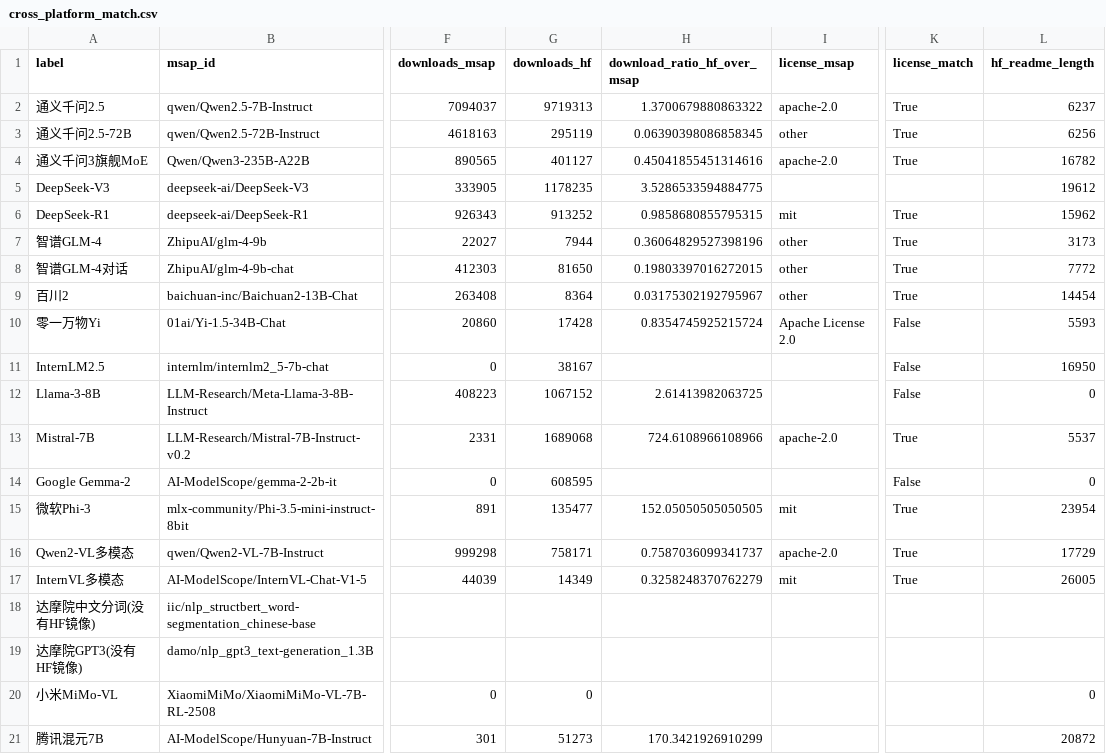
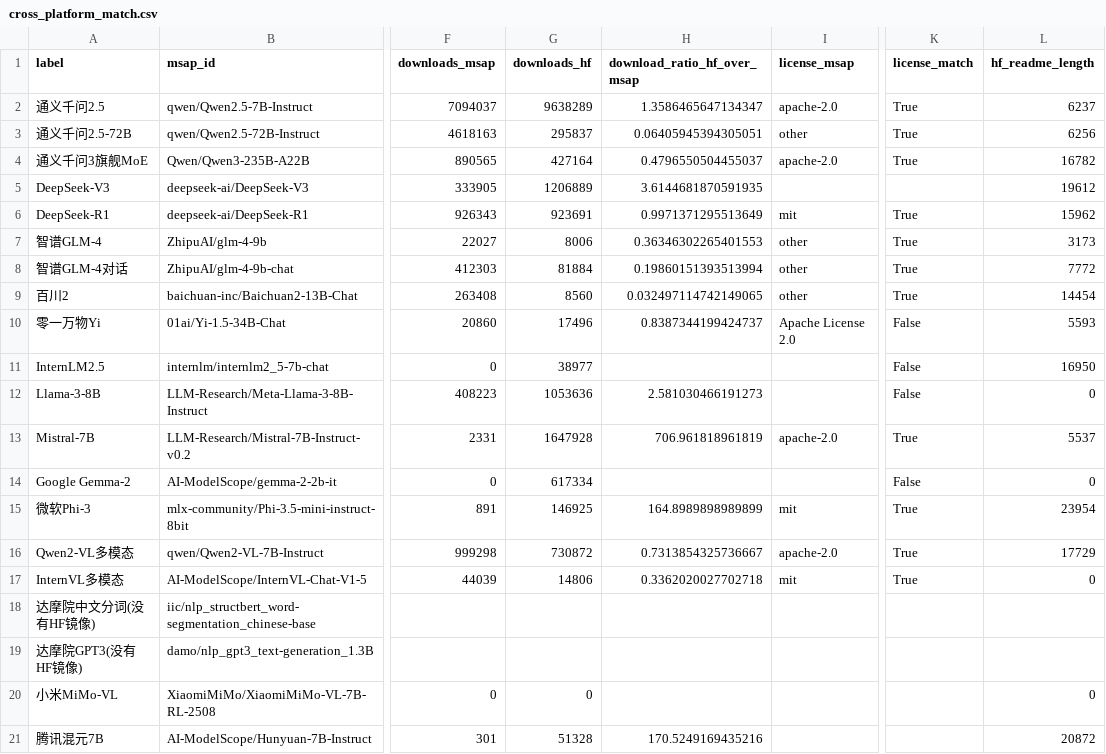
Before and after one commit to Felix-Joy-Xu/for-modelscope, a CSV file: modelscope_output/cross_platform_match.csv, drawn as a sheet; only a part is shown, gaps mark what is left out; the diff names each change by its address in the sheet, - before the commit and + after, or states it on an @@ line.

```diff
--- a/modelscope_output/cross_platform_match.csv
+++ b/modelscope_output/cross_platform_match.csv
-G2 (downloads_hf): 9719313
+G2 (downloads_hf): 9638289
-H2 (download_ratio_hf_over_msap): 1.3700679880863322
+H2 (download_ratio_hf_over_msap): 1.3586465647134347
-G3 (downloads_hf): 295119
+G3 (downloads_hf): 295837
-H3 (download_ratio_hf_over_msap): 0.06390398086858345
+H3 (download_ratio_hf_over_msap): 0.06405945394305051
-G4 (downloads_hf): 401127
+G4 (downloads_hf): 427164
-H4 (download_ratio_hf_over_msap): 0.45041855451314616
+H4 (download_ratio_hf_over_msap): 0.4796550504455037
-G5 (downloads_hf): 1178235
+G5 (downloads_hf): 1206889
-H5 (download_ratio_hf_over_msap): 3.5286533594884775
+H5 (download_ratio_hf_over_msap): 3.6144681870591935
-G6 (downloads_hf): 913252
+G6 (downloads_hf): 923691
-H6 (download_ratio_hf_over_msap): 0.9858680855795315
+H6 (download_ratio_hf_over_msap): 0.9971371295513649
-G7 (downloads_hf): 7944
+G7 (downloads_hf): 8006
-H7 (download_ratio_hf_over_msap): 0.36064829527398196
+H7 (download_ratio_hf_over_msap): 0.36346302265401553
-G8 (downloads_hf): 81650
+G8 (downloads_hf): 81884
-H8 (download_ratio_hf_over_msap): 0.19803397016272015
+H8 (download_ratio_hf_over_msap): 0.19860151393513994
-G9 (downloads_hf): 8364
+G9 (downloads_hf): 8560
-H9 (download_ratio_hf_over_msap): 0.03175302192795967
+H9 (download_ratio_hf_over_msap): 0.032497114742149065
-G10 (downloads_hf): 17428
+G10 (downloads_hf): 17496
-H10 (download_ratio_hf_over_msap): 0.8354745925215724
+H10 (download_ratio_hf_over_msap): 0.8387344199424737
-G11 (downloads_hf): 38167
+G11 (downloads_hf): 38977
-G12 (downloads_hf): 1067152
+G12 (downloads_hf): 1053636
-H12 (download_ratio_hf_over_msap): 2.61413982063725
+H12 (download_ratio_hf_over_msap): 2.581030466191273
-G13 (downloads_hf): 1689068
+G13 (downloads_hf): 1647928
-H13 (download_ratio_hf_over_msap): 724.6108966108966
+H13 (download_ratio_hf_over_msap): 706.961818961819
-G14 (downloads_hf): 608595
+G14 (downloads_hf): 617334
-G15 (downloads_hf): 135477
+G15 (downloads_hf): 146925
-H15 (download_ratio_hf_over_msap): 152.05050505050505
+H15 (download_ratio_hf_over_msap): 164.8989898989899
-G16 (downloads_hf): 758171
+G16 (downloads_hf): 730872
-H16 (download_ratio_hf_over_msap): 0.7587036099341737
+H16 (download_ratio_hf_over_msap): 0.7313854325736667
-G17 (downloads_hf): 14349
+G17 (downloads_hf): 14806
-H17 (download_ratio_hf_over_msap): 0.3258248370762279
+H17 (download_ratio_hf_over_msap): 0.3362020027702718
-L17 (hf_readme_length): 26005
+L17 (hf_readme_length): 0
-G21 (downloads_hf): 51273
+G21 (downloads_hf): 51328
-H21 (download_ratio_hf_over_msap): 170.3421926910299
+H21 (download_ratio_hf_over_msap): 170.5249169435216
```
